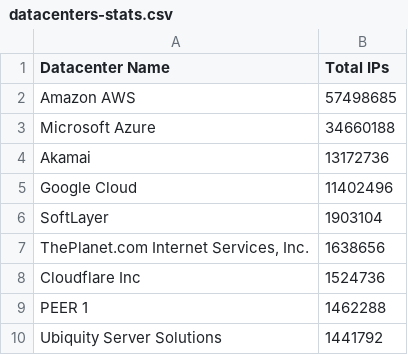
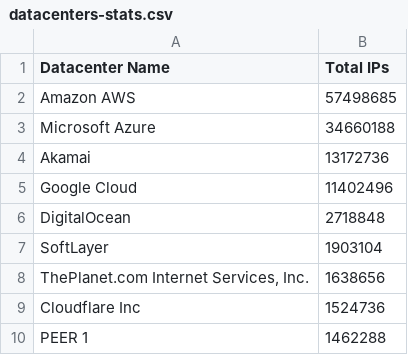
Before and after one commit to kanadaj/ipcat, a CSV file: datacenters-stats.csv, drawn as a sheet; only a part is shown; the shorter side is filled out with more unchanged rows; the diff names each change by its address in the sheet, - before the commit and + after, or states it on an @@ line.

Commit message:
Update IP list to include latest IP ranges for DigitalOcean

```diff
--- a/datacenters-stats.csv
+++ b/datacenters-stats.csv
+row 6: DigitalOcean | 2718848
```
Also changed, not shown: 1 other file.
